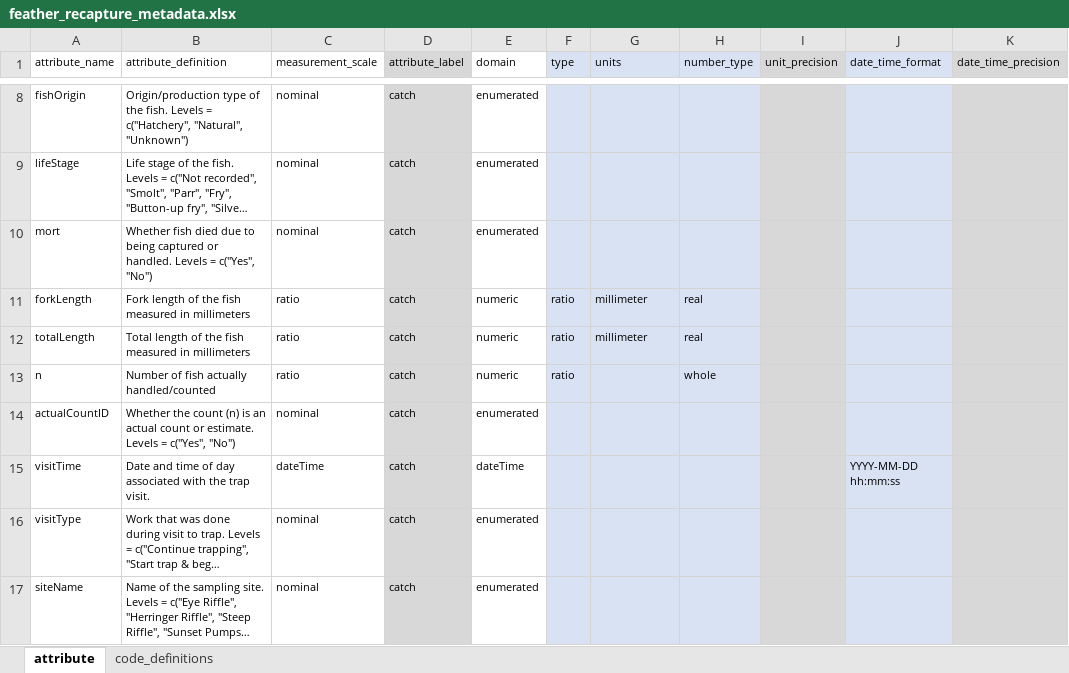
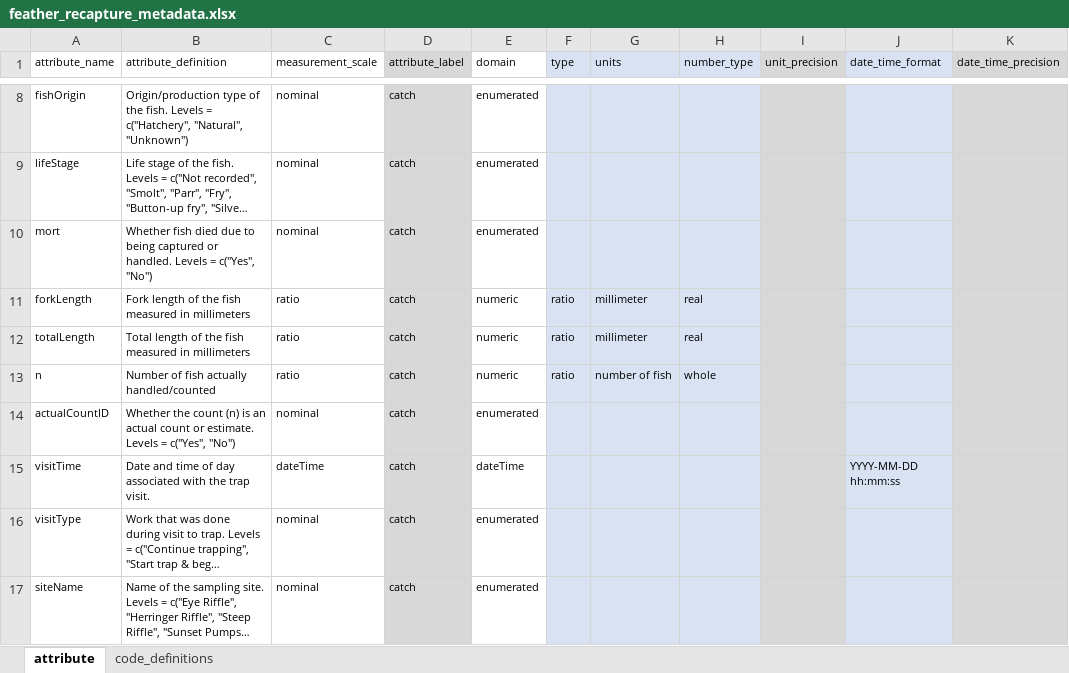
Before and after one commit to SRJPE/jpe-feather-edi, an Excel workbook: data-raw/metadata/feather_recapture_metadata.xlsx, sheet attribute, drawn as a sheet; only a part is shown, gaps mark what is left out; long unchanged cells end in …; values as stored, in another font and other column widths than the file's, no borders; the diff names each change by its address in the sheet, - before the commit and + after, or states it on an @@ line.

```diff
--- a/data-raw/metadata/feather_recapture_metadata.xlsx (sheet attribute)
+++ b/data-raw/metadata/feather_recapture_metadata.xlsx (sheet attribute)
-G13 (units): (empty)
+G13 (units): number of fish
```
Also changed, not shown: data-raw/metadata/feather_catch_metadata.xlsx, data-raw/metadata/feather_release_metadata.xlsx, 1 other file.
